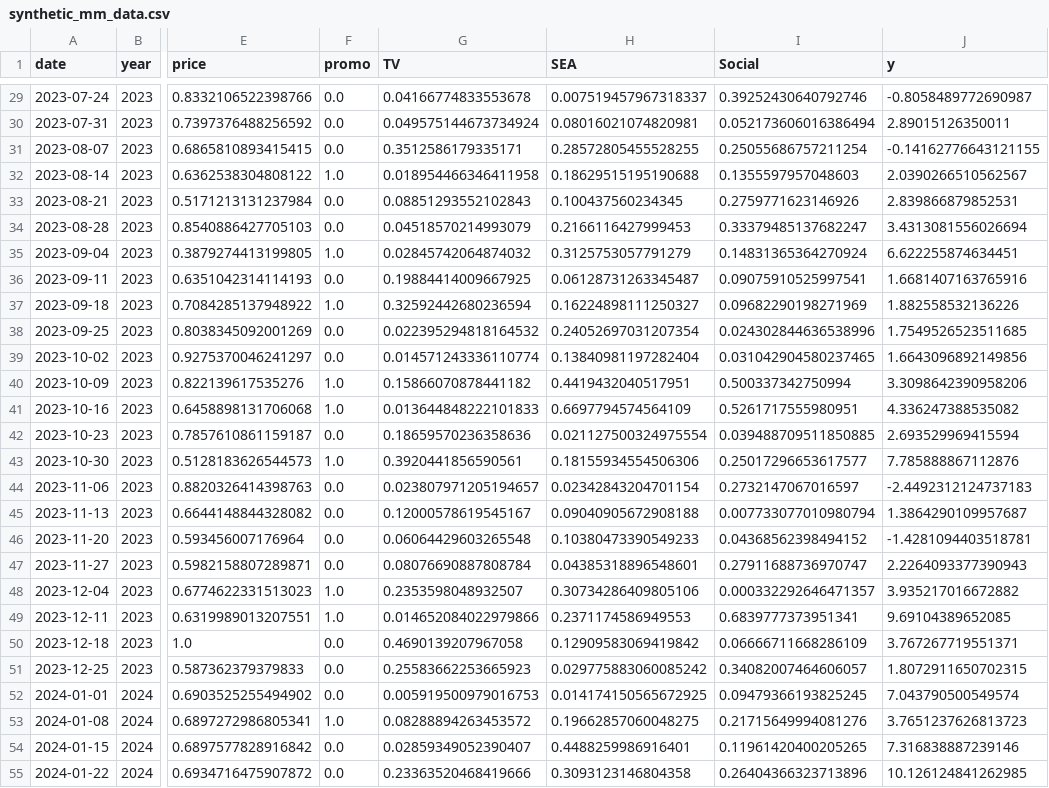
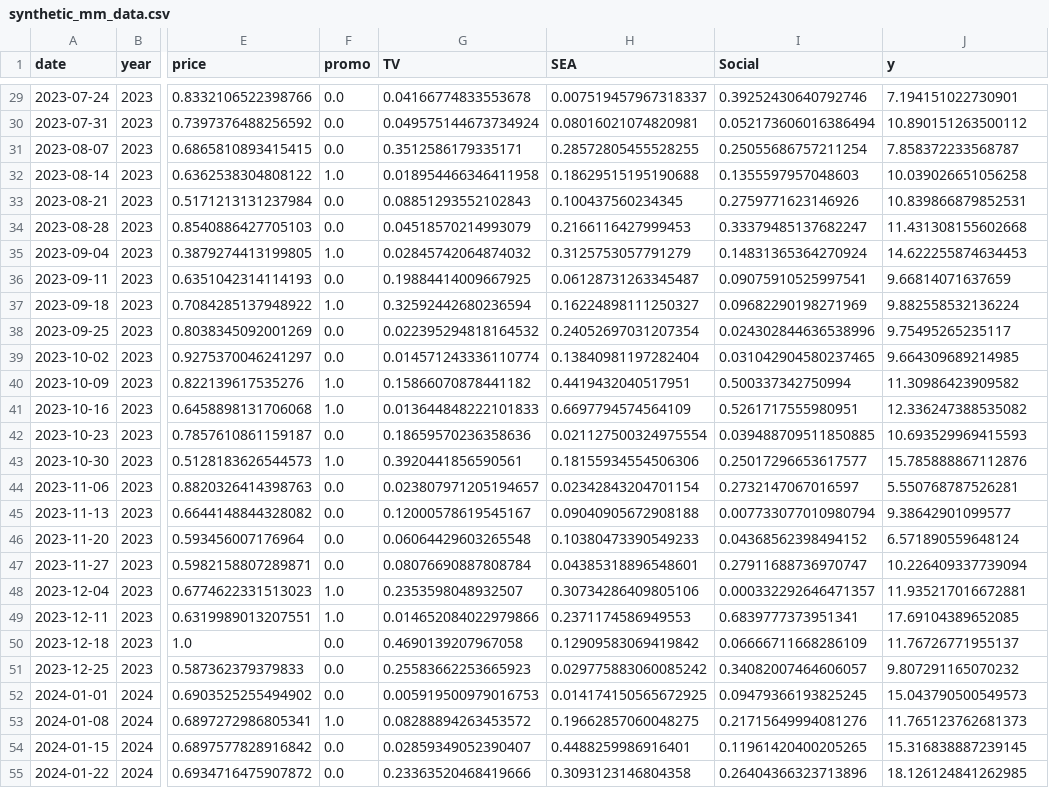
Before and after one commit to antoine-caillebotte/mmm_utils, a CSV file: examples/synthetic_mm_data.csv, drawn as a sheet; only a part is shown, gaps mark what is left out; the diff covers the shown part only; the diff names each change by its address in the sheet, - before the commit and + after, or states it on an @@ line.

```diff
--- a/examples/synthetic_mm_data.csv
+++ b/examples/synthetic_mm_data.csv
-J29 (y): -0.8058489772690987
+J29 (y): 7.194151022730901
-J30 (y): 2.89015126350011
+J30 (y): 10.890151263500112
-J31 (y): -0.14162776643121155
+J31 (y): 7.858372233568787
-J32 (y): 2.0390266510562567
+J32 (y): 10.039026651056258
-J33 (y): 2.839866879852531
+J33 (y): 10.839866879852531
-J34 (y): 3.4313081556026694
+J34 (y): 11.431308155602668
-J35 (y): 6.622255874634451
+J35 (y): 14.622255874634453
-J36 (y): 1.6681407163765916
+J36 (y): 9.66814071637659
-J37 (y): 1.882558532136226
+J37 (y): 9.882558532136224
-J38 (y): 1.7549526523511685
+J38 (y): 9.75495265235117
-J39 (y): 1.6643096892149856
+J39 (y): 9.664309689214985
-J40 (y): 3.3098642390958206
+J40 (y): 11.30986423909582
-J41 (y): 4.336247388535082
+J41 (y): 12.336247388535082
-J42 (y): 2.693529969415594
+J42 (y): 10.693529969415593
-J43 (y): 7.785888867112876
+J43 (y): 15.785888867112876
-J44 (y): -2.4492312124737183
+J44 (y): 5.550768787526281
-J45 (y): 1.3864290109957687
+J45 (y): 9.38642901099577
-J46 (y): -1.4281094403518781
+J46 (y): 6.571890559648124
-J47 (y): 2.2264093377390943
+J47 (y): 10.226409337739094
-J48 (y): 3.935217016672882
+J48 (y): 11.935217016672881
-J49 (y): 9.69104389652085
+J49 (y): 17.69104389652085
-J50 (y): 3.767267719551371
+J50 (y): 11.76726771955137
-J51 (y): 1.8072911650702315
+J51 (y): 9.807291165070232
-J52 (y): 7.043790500549574
+J52 (y): 15.043790500549573
-J53 (y): 3.7651237626813723
+J53 (y): 11.765123762681373
-J54 (y): 7.316838887239146
+J54 (y): 15.316838887239145
-J55 (y): 10.126124841262985
+J55 (y): 18.126124841262985
```
Also changed, not shown: 153 edited cells elsewhere in this file, 19 other files.
